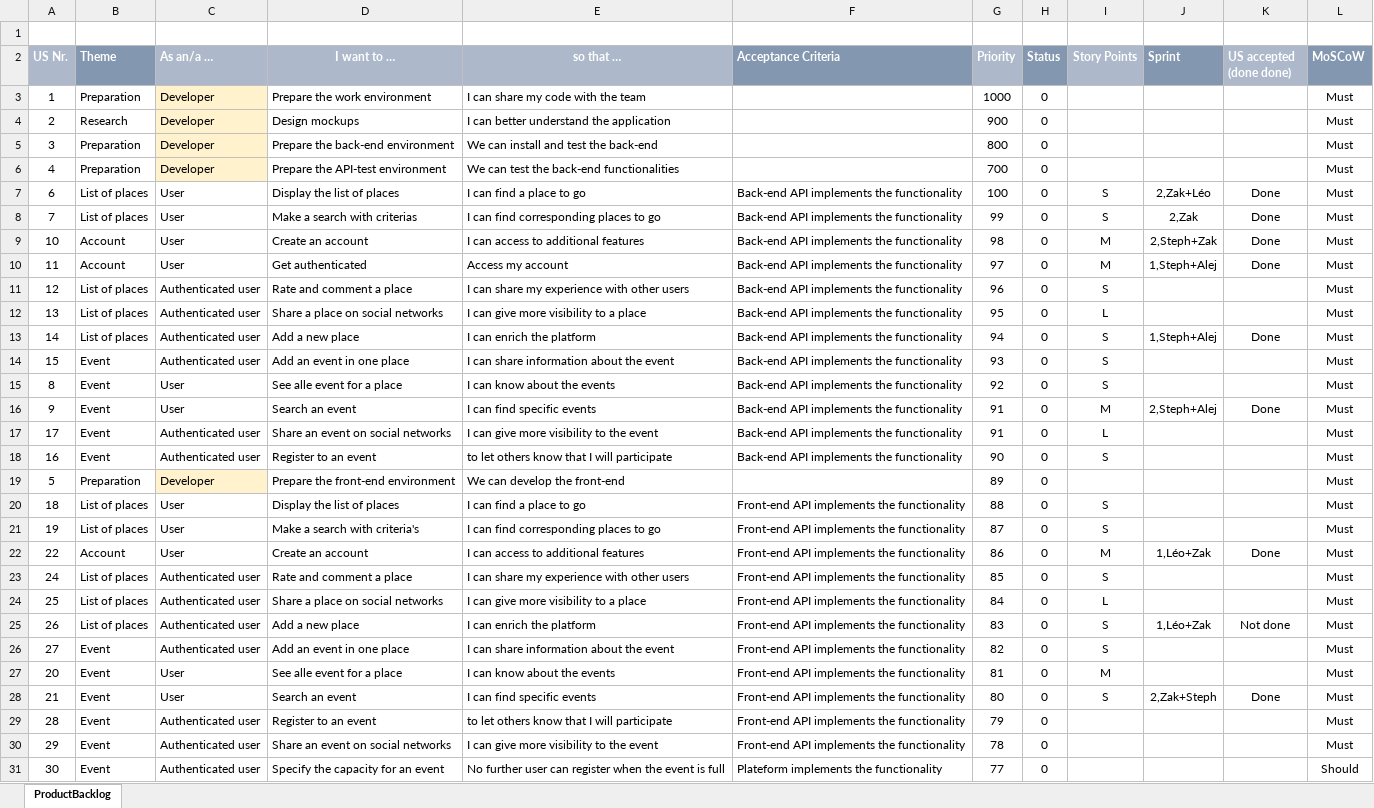
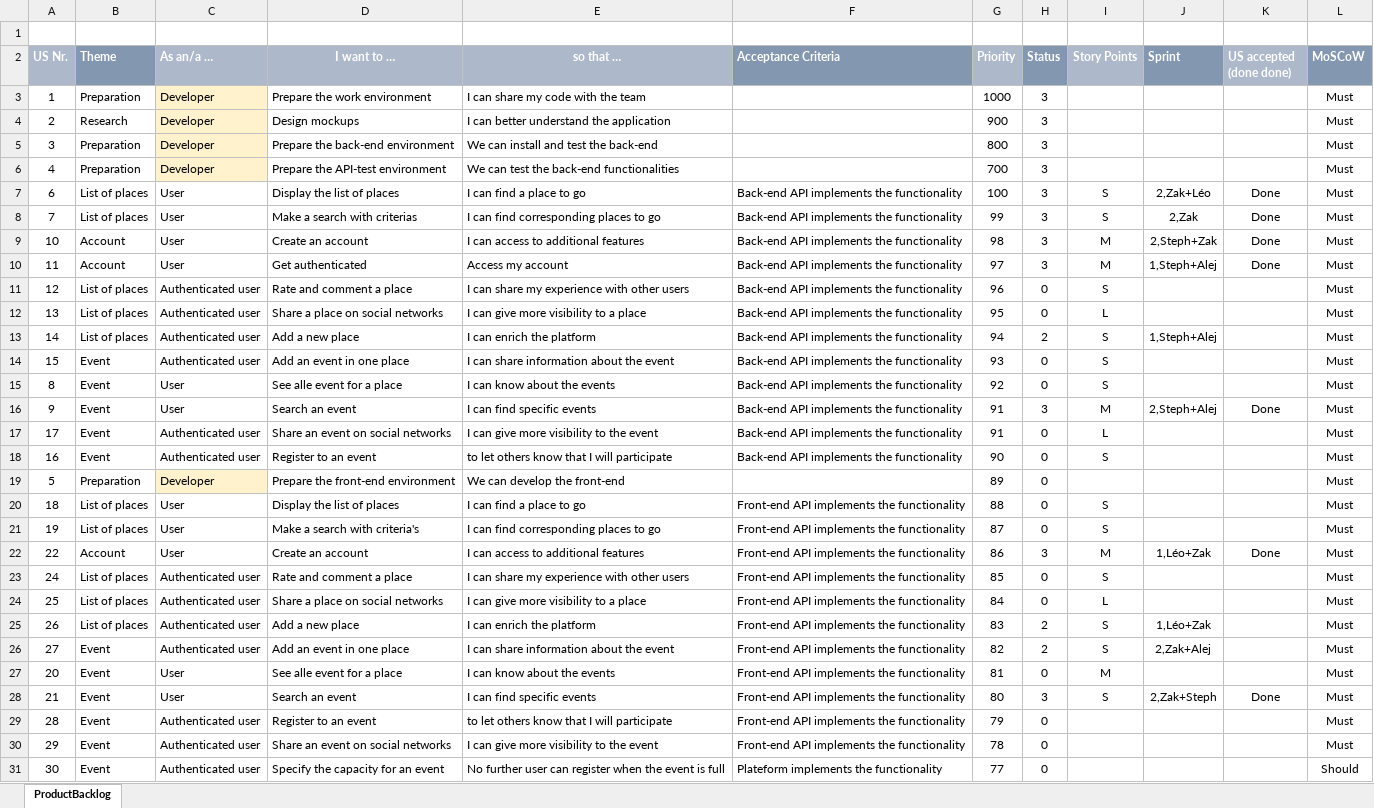
Before and after one commit to fredfiesta/Projet-Django_Interschool, an Excel workbook: ProductBacklog_cours.xlsx, sheet ProductBacklog, drawn as a sheet; only a part is shown; values as stored, in another font and other column widths than the file's, no borders; conditional formats not drawn; the diff names each change by its address in the sheet, - before the commit and + after, or states it on an @@ line.

Commit message:
Add files via upload

```diff
--- a/ProductBacklog_cours.xlsx (sheet ProductBacklog)
+++ b/ProductBacklog_cours.xlsx (sheet ProductBacklog)
-H3:H10 (Status): 0
+H3:H10 (Status): 3
-H13 (Status): 0
+H13 (Status): 2
-K13 (US accepted (done done)): Done
+K13 (US accepted (done done)): (empty)
-H16 (Status): 0
+H16 (Status): 3
-H22 (Status): 0
+H22 (Status): 3
-H25:H26 (Status): 0
+H25:H26 (Status): 2
-K25 (US accepted (done done)): Not done
+K25 (US accepted (done done)): (empty)
-J26 (Sprint): (empty)
+J26 (Sprint): 2,Zak+Alej
-H28 (Status): 0
+H28 (Status): 3
```
